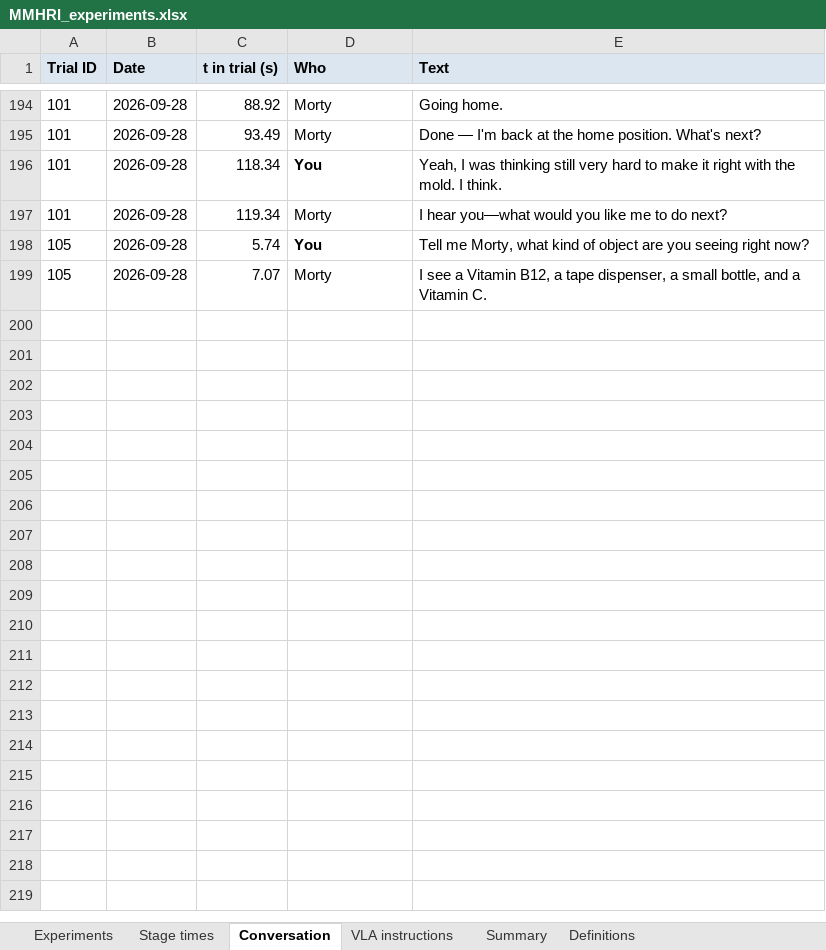
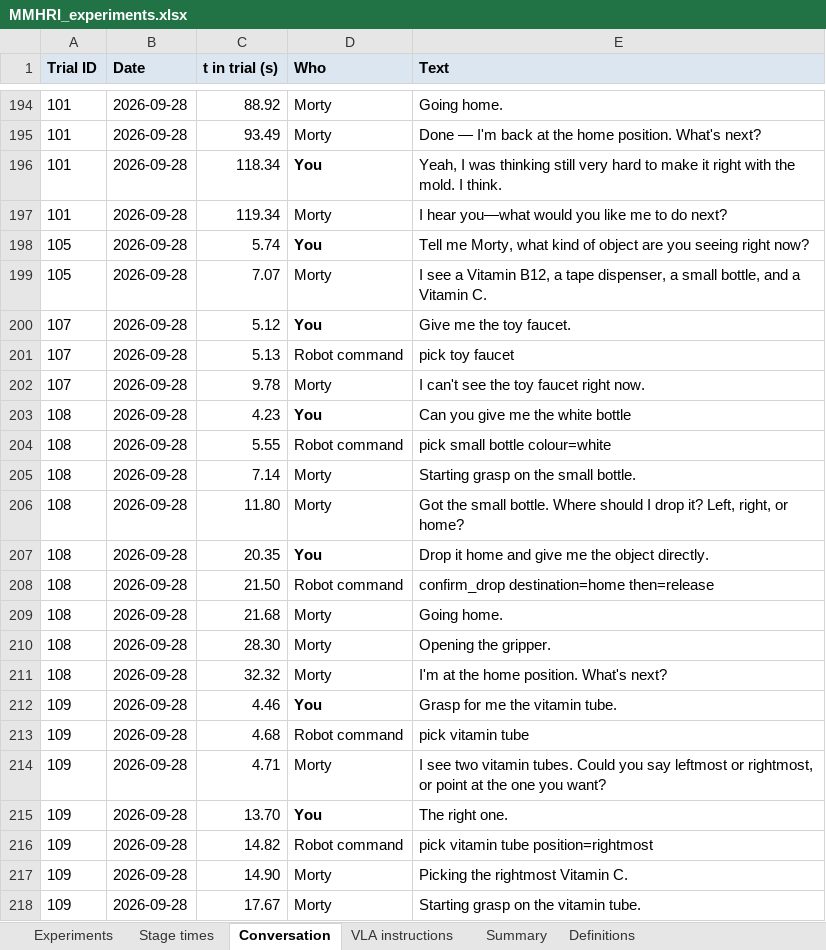
Before and after one commit to hannamajd97/Morty_ws, an Excel workbook: experiments/MMHRI_experiments.xlsx, sheet Conversation, drawn as a sheet; only a part is shown, gaps mark what is left out; values as stored, in another font and other column widths than the file's, no borders; charts and pictures not drawn; the diff covers the shown part only; the diff names each change by its address in the sheet, - before the commit and + after, or states it on an @@ line.

```diff
--- a/experiments/MMHRI_experiments.xlsx (sheet Conversation)
+++ b/experiments/MMHRI_experiments.xlsx (sheet Conversation)
+row 200: 107 | 2026-09-28 | 5.12 | You | Give me the toy faucet.
+row 201: 107 | 2026-09-28 | 5.13 | Robot command | pick toy faucet
+row 202: 107 | 2026-09-28 | 9.78 | Morty | I can't see the toy faucet right now.
+row 203: 108 | 2026-09-28 | 4.23 | You | Can you give me the white bottle
+row 204: 108 | 2026-09-28 | 5.55 | Robot command | pick small bottle colour=white
+row 205: 108 | 2026-09-28 | 7.14 | Morty | Starting grasp on the small bottle.
+row 206: 108 | 2026-09-28 | 11.80 | Morty | Got the small bottle. Where should I drop it? Left, right, or home?
+row 207: 108 | 2026-09-28 | 20.35 | You | Drop it home and give me the object directly.
+row 208: 108 | 2026-09-28 | 21.50 | Robot command | confirm_drop destination=home then=release
+row 209: 108 | 2026-09-28 | 21.68 | Morty | Going home.
+row 210: 108 | 2026-09-28 | 28.30 | Morty | Opening the gripper.
+row 211: 108 | 2026-09-28 | 32.32 | Morty | I'm at the home position. What's next?
+row 212: 109 | 2026-09-28 | 4.46 | You | Grasp for me the vitamin tube.
+row 213: 109 | 2026-09-28 | 4.68 | Robot command | pick vitamin tube
+row 214: 109 | 2026-09-28 | 4.71 | Morty | I see two vitamin tubes. Could you say leftmost or rightmost, or point at the one you want?
+row 215: 109 | 2026-09-28 | 13.70 | You | The right one.
+row 216: 109 | 2026-09-28 | 14.82 | Robot command | pick vitamin tube position=rightmost
+row 217: 109 | 2026-09-28 | 14.90 | Morty | Picking the rightmost Vitamin C.
+row 218: 109 | 2026-09-28 | 17.67 | Morty | Starting grasp on the vitamin tube.
```
Also changed, not shown: 46 added rows elsewhere in this sheet, sheet Summary, sheet Stage times, sheet Experiments, charts or pictures.
